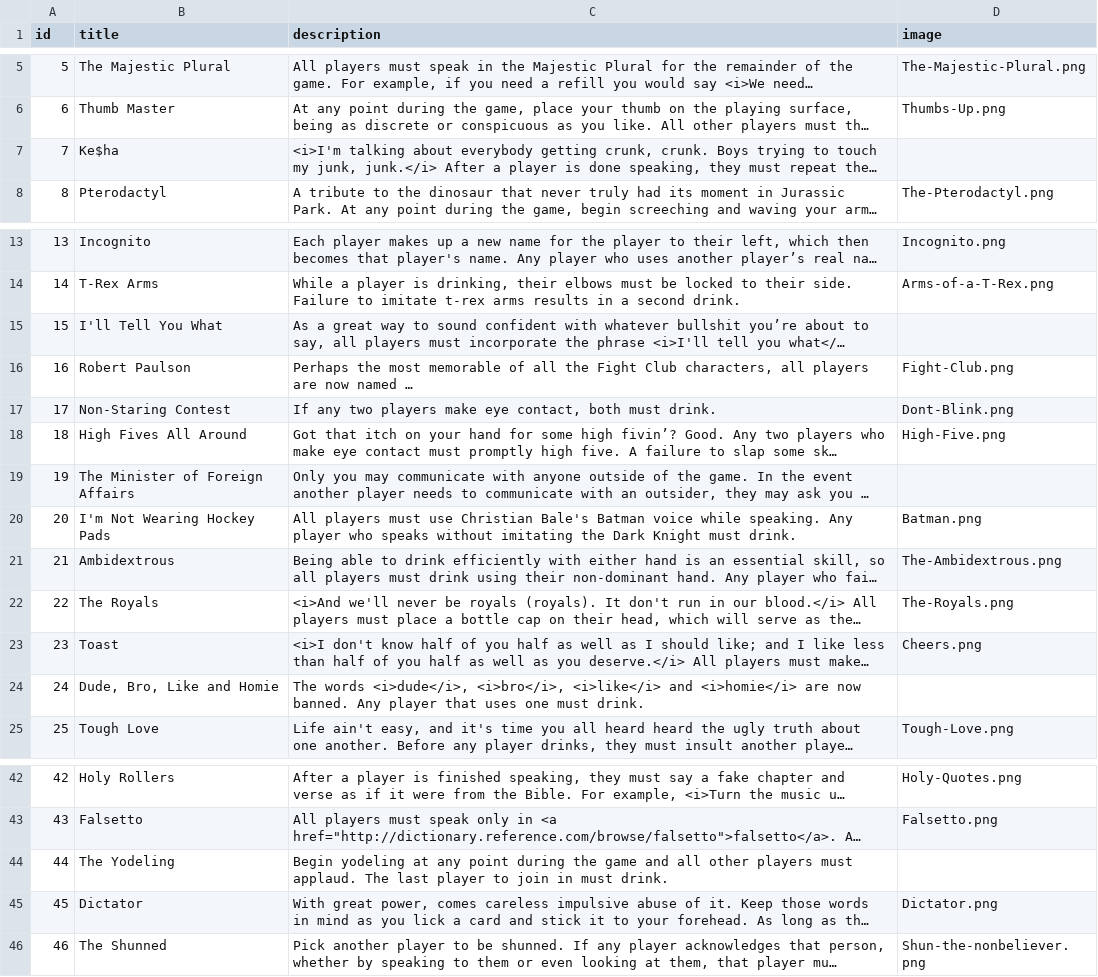
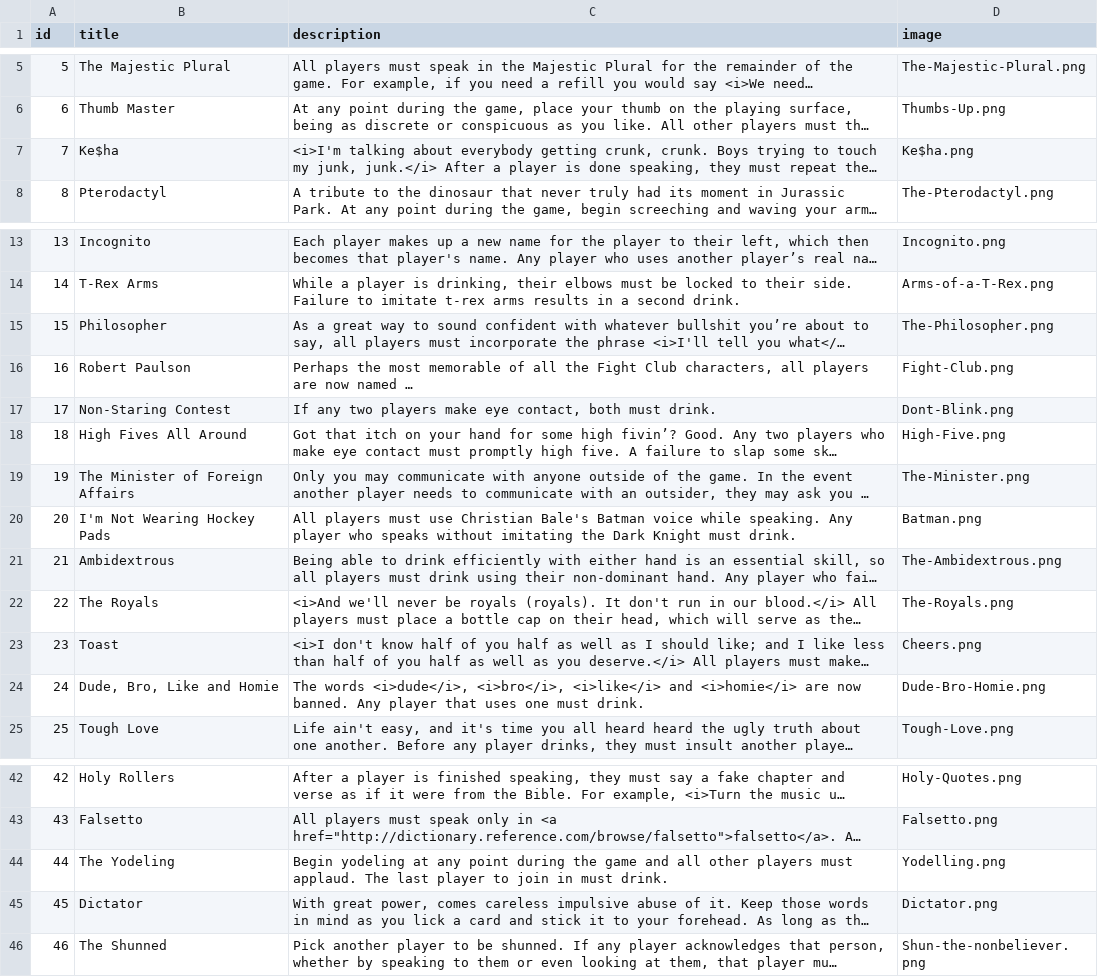
Before and after one commit to ncksllvn/you-drew-a-king, a CSV file: seeders/data/rules.csv, drawn as a sheet; only a part is shown, gaps mark what is left out; long unchanged cells end in …; the diff names each change by its address in the sheet, - before the commit and + after, or states it on an @@ line.

```diff
--- a/seeders/data/rules.csv
+++ b/seeders/data/rules.csv
-D7 (image): (empty)
+D7 (image): Ke$ha.png
-B15 (title): I'll Tell You What
+B15 (title): Philosopher
-D15 (image): (empty)
+D15 (image): The-Philosopher.png
-D19 (image): (empty)
+D19 (image): The-Minister.png
-D24 (image): (empty)
+D24 (image): Dude-Bro-Homie.png
-D44 (image): (empty)
+D44 (image): Yodelling.png
```
Also changed, not shown: 5 other files.
